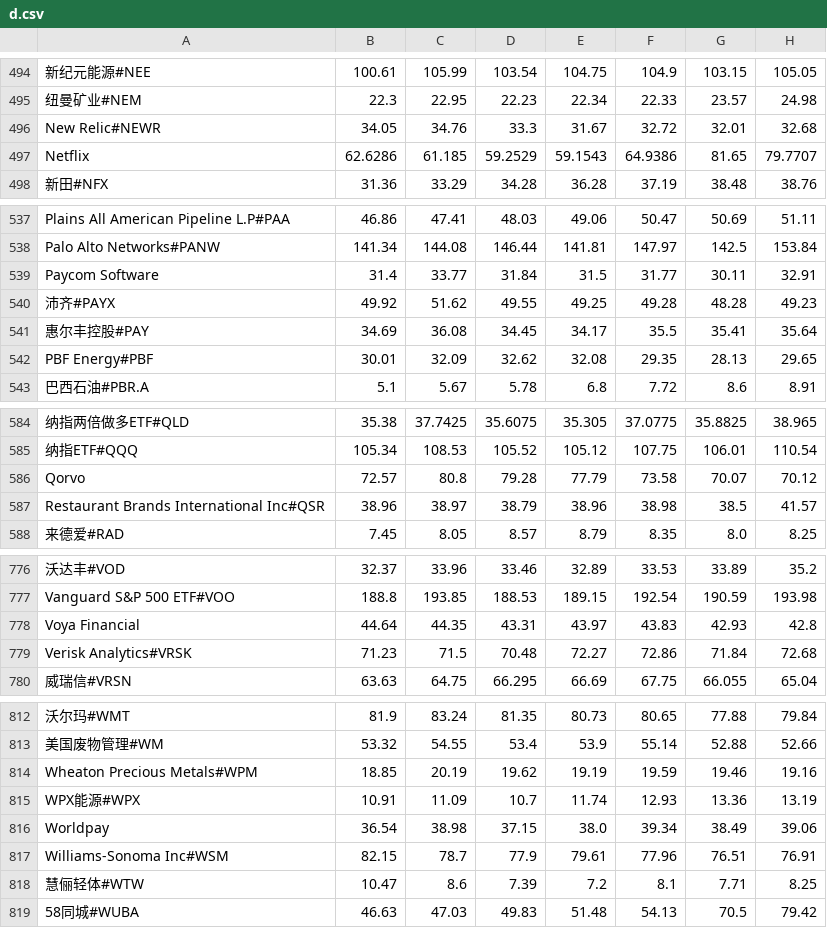
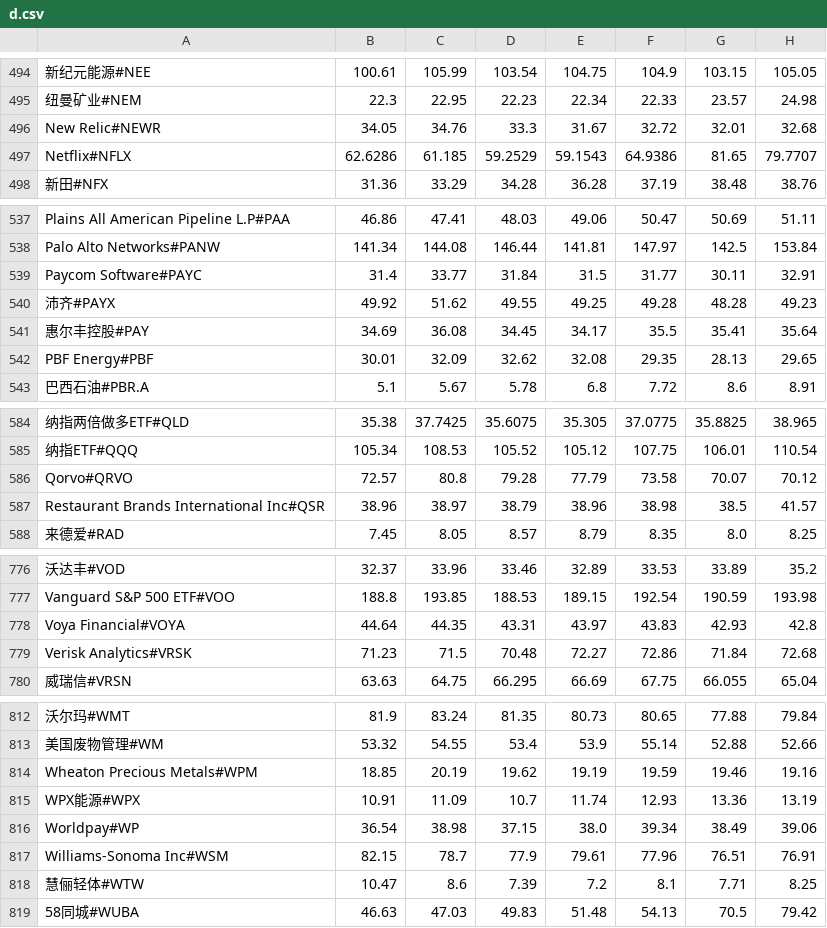
Before and after one commit to elviswind/minigo, a CSV file: d.csv, drawn as a sheet; only a part is shown, gaps mark what is left out; the diff covers the shown part only; the diff names each change by its address in the sheet, - before the commit and + after, or states it on an @@ line.

```diff
--- a/d.csv
+++ b/d.csv
-A497: Netflix
+A497: Netflix#NFLX
-A539: Paycom Software
+A539: Paycom Software#PAYC
-A586: Qorvo
+A586: Qorvo#QRVO
-A778: Voya Financial
+A778: Voya Financial#VOYA
-A816: Worldpay
+A816: Worldpay#WP
```
Also changed, not shown: 5 edited cells elsewhere in this file, 11 other files.
